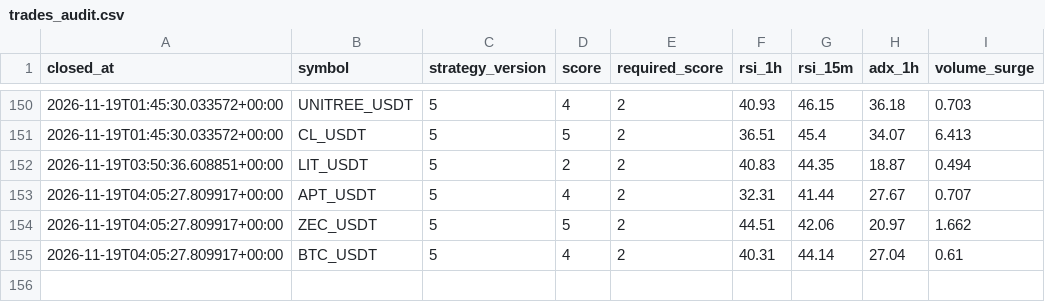
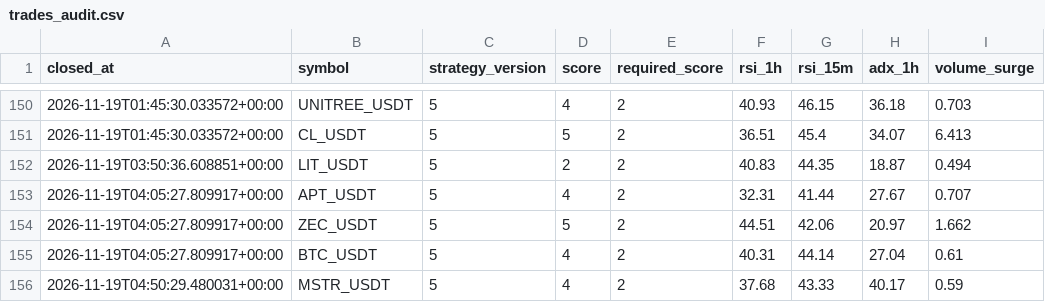
Before and after one commit to wjdtks255-lgtm/Gateio_signal, a CSV file: trades_audit.csv, drawn as a sheet; only a part is shown, gaps mark what is left out.

```diff
--- a/trades_audit.csv
+++ b/trades_audit.csv
@@ -155 +155,2 @@ closed_at,symbol,strategy_version,score,required_score,rsi_1h,rsi_15m,adx_1h,vol
 2026-11-19T04:05:27.809917+00:00,BTC_USDT,5,4,2,40.31,44.14,27.04,0.61
+2026-11-19T04:50:29.480031+00:00,MSTR_USDT,5,4,2,37.68,43.33,40.17,0.59
```
Also changed, not shown: ai_trades.csv, trades.csv, 1 other file.
